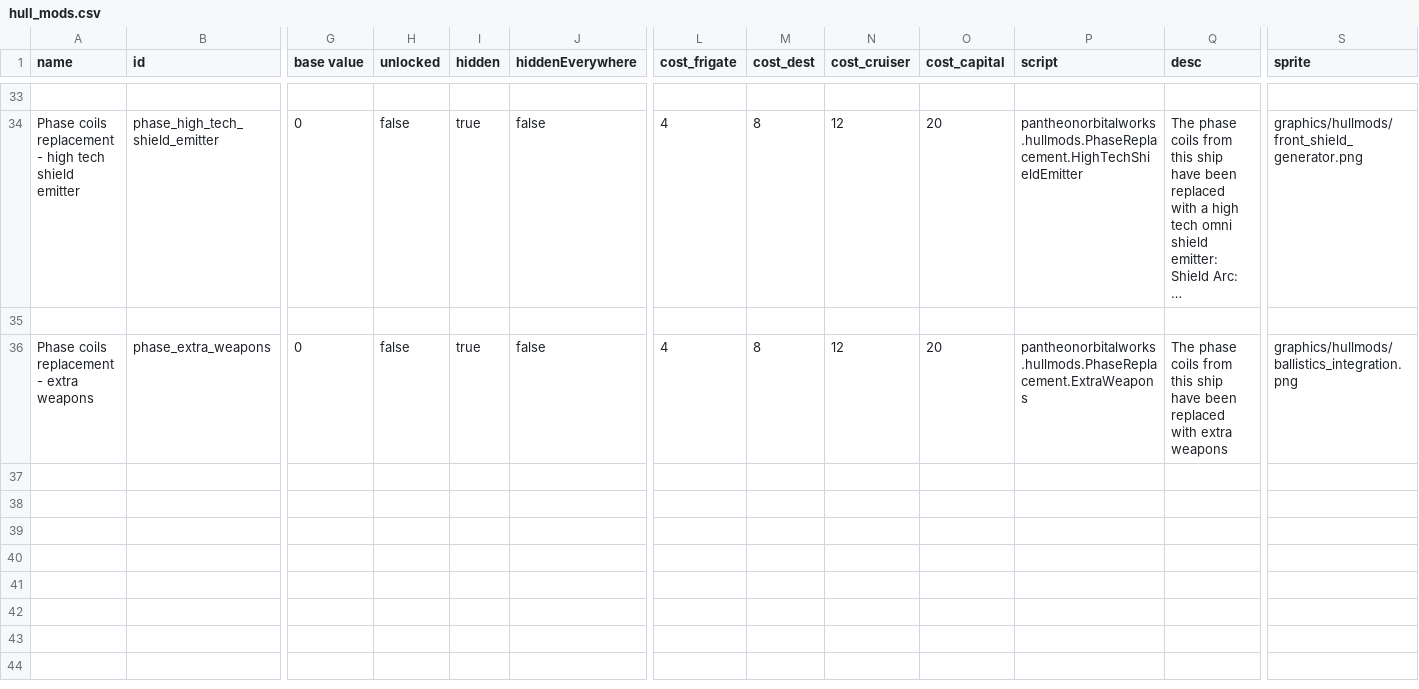
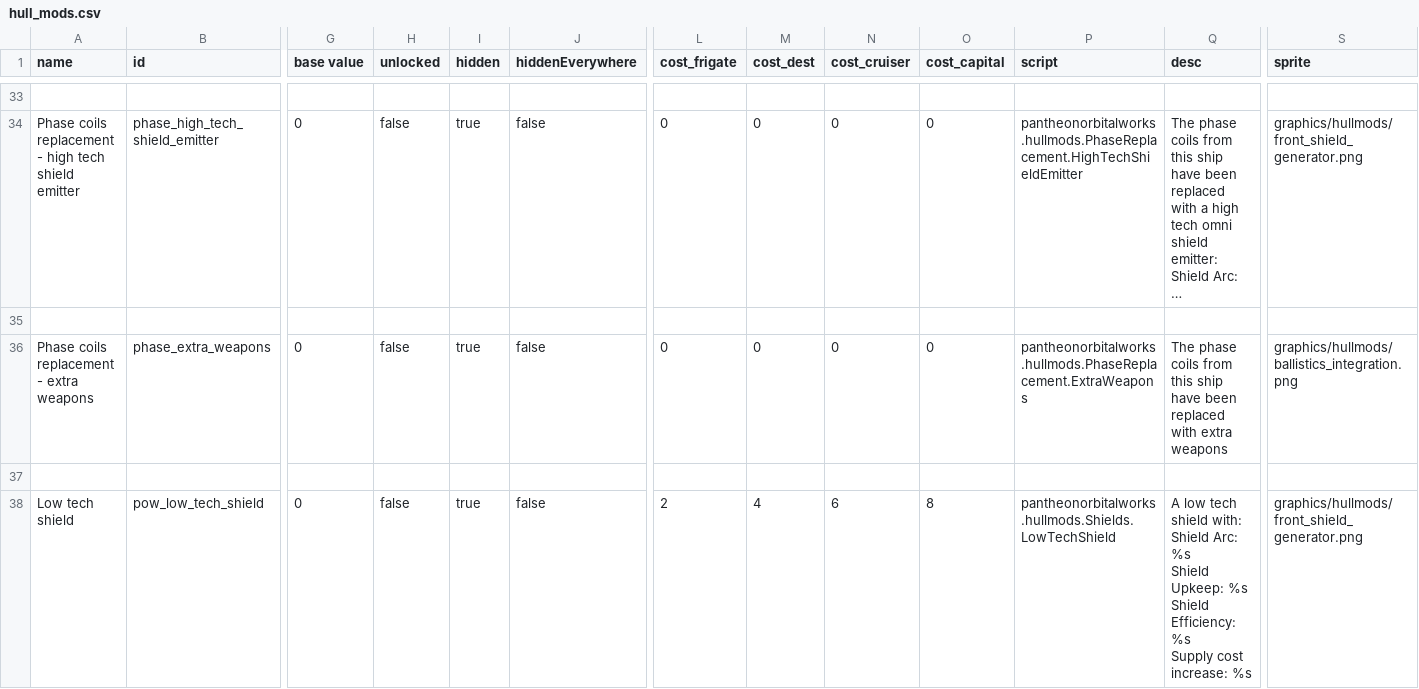
Before and after one commit to GeorgeMarinov/pantheonorbitalworks, a CSV file: assets/data/hullmods/hull_mods.csv, drawn as a sheet; only a part is shown, gaps mark what is left out; long unchanged cells end in …; rows hold the shown columns only; ↵ is a line break in a cell; the diff covers the shown part only; the diff names each change by its address in the sheet, - before the commit and + after, or states it on an @@ line.

```diff
--- a/assets/data/hullmods/hull_mods.csv
+++ b/assets/data/hullmods/hull_mods.csv
-L34 (cost_frigate): 4
+L34 (cost_frigate): 0
-M34 (cost_dest): 8
+M34 (cost_dest): 0
-N34 (cost_cruiser): 12
+N34 (cost_cruiser): 0
-O34 (cost_capital): 20
+O34 (cost_capital): 0
-L36 (cost_frigate): 4
+L36 (cost_frigate): 0
-M36 (cost_dest): 8
+M36 (cost_dest): 0
-N36 (cost_cruiser): 12
+N36 (cost_cruiser): 0
-O36 (cost_capital): 20
+O36 (cost_capital): 0
+row 37: (empty)
+row 38: Low tech shield | pow_low_tech_shield | 0 | false | true | false | 2 | 4 | 6 | 8 | pantheonorbitalworks.hullmods.Shields.LowTechShield | A low tech shield with: ↵ Shield Arc: %s ↵ Shield Upkeep: %s ↵ Shield Efficiency: %s ↵ Supply cost increase: %s | graphics/hullmods/front_shield_generator.png
```
Also changed, not shown: 4 added rows and 64 edited cells elsewhere in this file, 8 other files.
